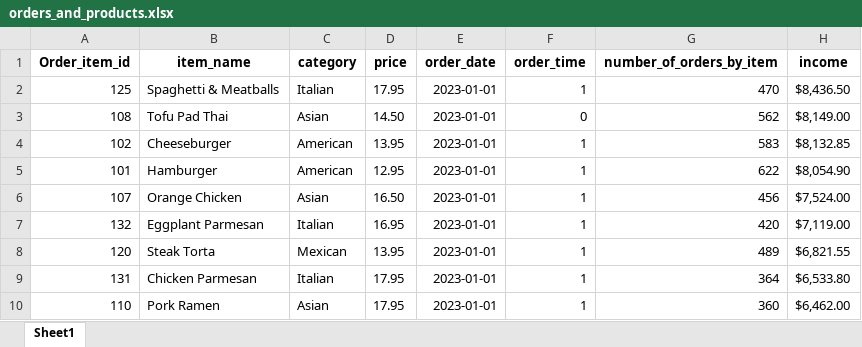
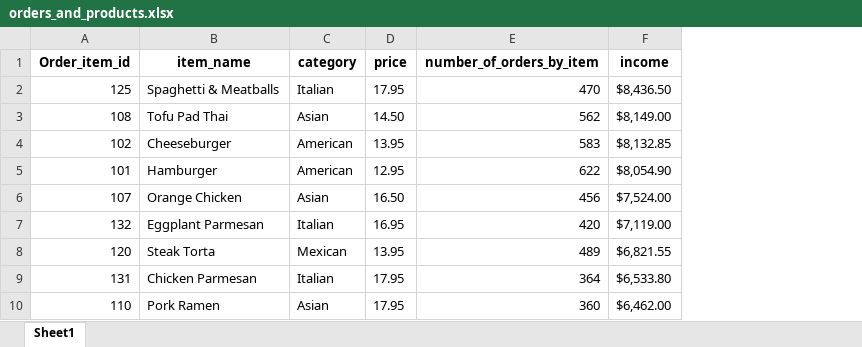
Before and after one commit to elazizmed/restaurant_db, an Excel workbook: excel_data/orders_and_products.xlsx, sheet Sheet1, drawn as a sheet; only a part is shown; values as stored, in another font and other column widths than the file's, no borders; the diff names each change by its address in the sheet, - before the commit and + after, or states it on an @@ line.

Commit message:
change query and run anaylise_rest file for change the excel file

```diff
--- a/excel_data/orders_and_products.xlsx (sheet Sheet1)
+++ b/excel_data/orders_and_products.xlsx (sheet Sheet1)
-column E (order_date), rows 2-10: all 2023-01-01
-column F (order_time), rows 2-10: 1 | 0 | 1 | 1 | 1 | 1 | 1 | 1 | 1
```
Also changed, not shown: 1 other file.
